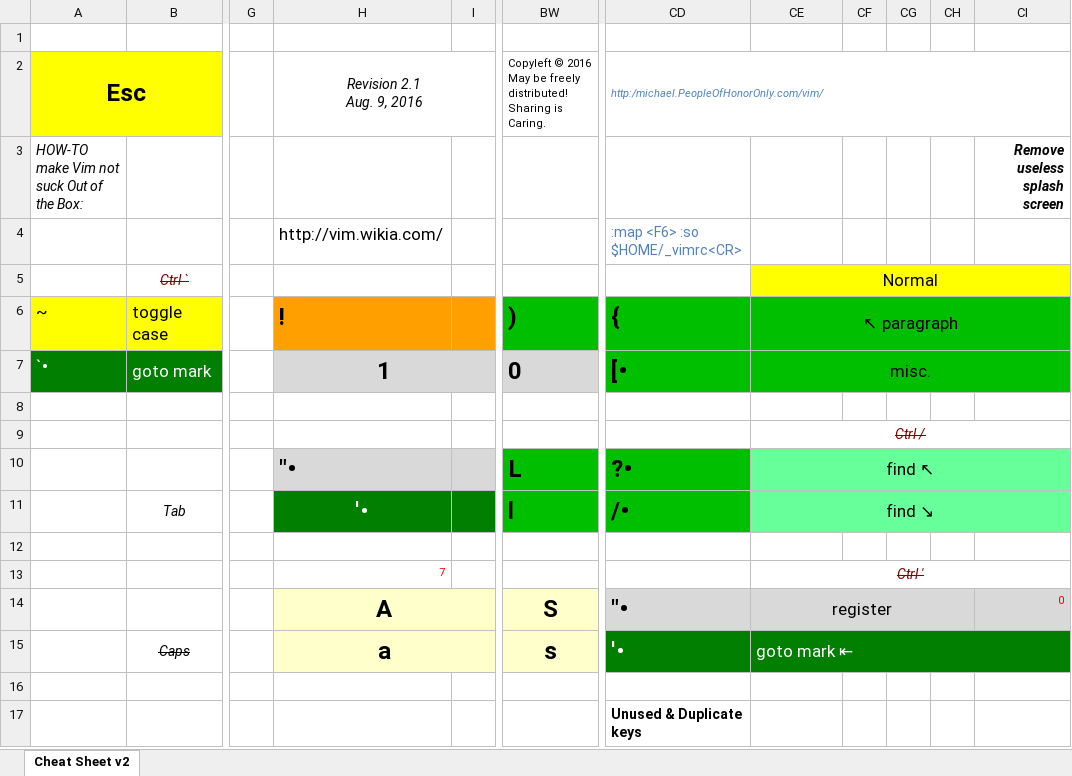
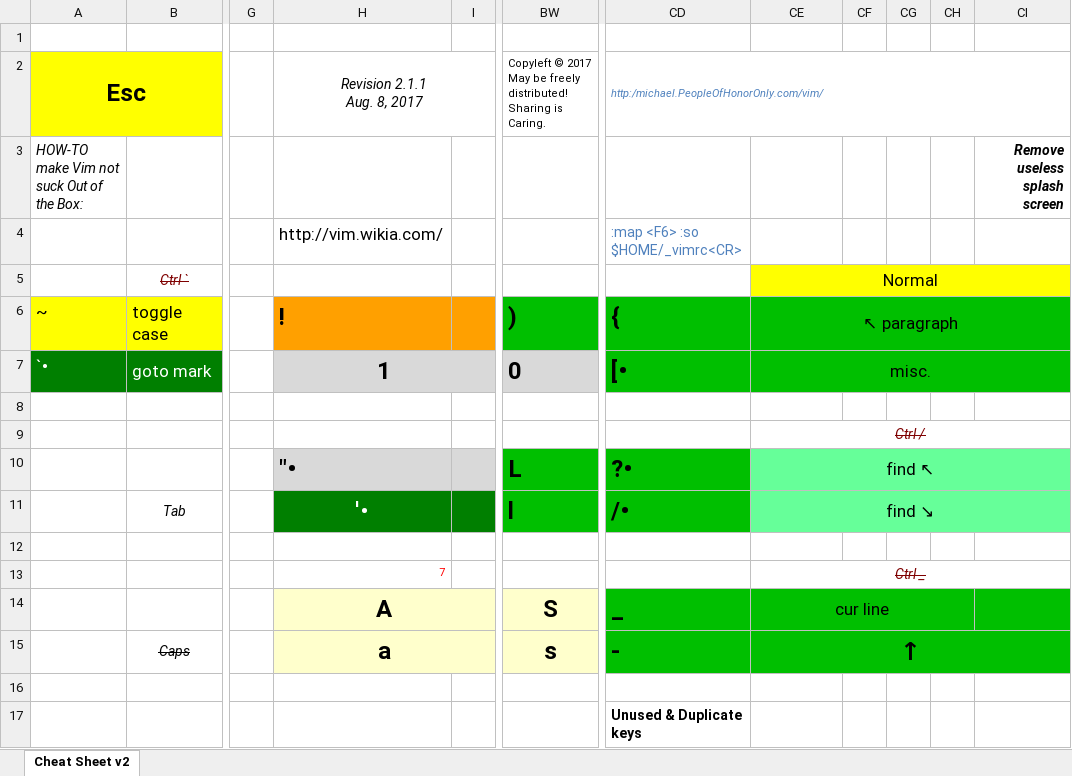
Before and after one commit to smt/hakyll-blog, an Excel workbook: files/vim_cheat_sheet_for_programmers_print_DV.xlsx, sheet Cheat Sheet v2, drawn as a sheet; only a part is shown, gaps mark what is left out; values as stored, in another font and other column widths than the file's, no borders; charts and pictures not drawn; ↵ is a line break in a cell; the diff names each change by its address in the sheet, - before the commit and + after, or states it on an @@ line.

```diff
--- a/files/vim_cheat_sheet_for_programmers_print_DV.xlsx (sheet Cheat Sheet v2)
+++ b/files/vim_cheat_sheet_for_programmers_print_DV.xlsx (sheet Cheat Sheet v2)
-H2: Revision 2.1 ↵ Aug. 9, 2016
+H2: Revision 2.1.1 ↵ Aug. 8, 2017
-BW2: Copyleft © 2016 ↵ May be…
+BW2: Copyleft © 2017 ↵ May be…
-CE13: Ctrl '
+CE13: Ctrl _
-CD14: "•
+CD14: _
-CD14:CI14 fill: #D9D9D9
+CD14:CI14 fill: #00BF00
-CE14: register
+CE14: cur line
-CI14: 0
+CI14: (empty)
-CD15: '•
+CD15: -
-CD15:CI15 fill: #007F00
+CD15:CI15 fill: #00BF00
@@ CD15:CE15 bold: off → on, text colour: #FFFFFF → black @@
-CE15: goto mark ⇤
+CE15: ↑
@@ CE15 text size: larger, alignment: left → center @@
```
Also changed, not shown: 1 other file.
